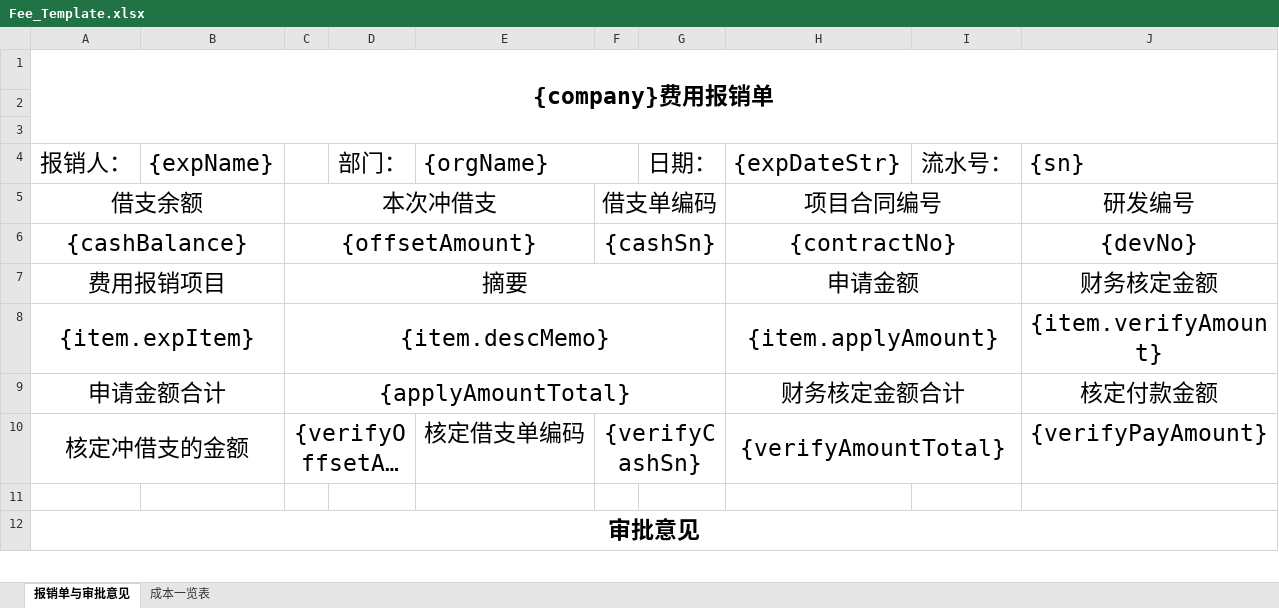
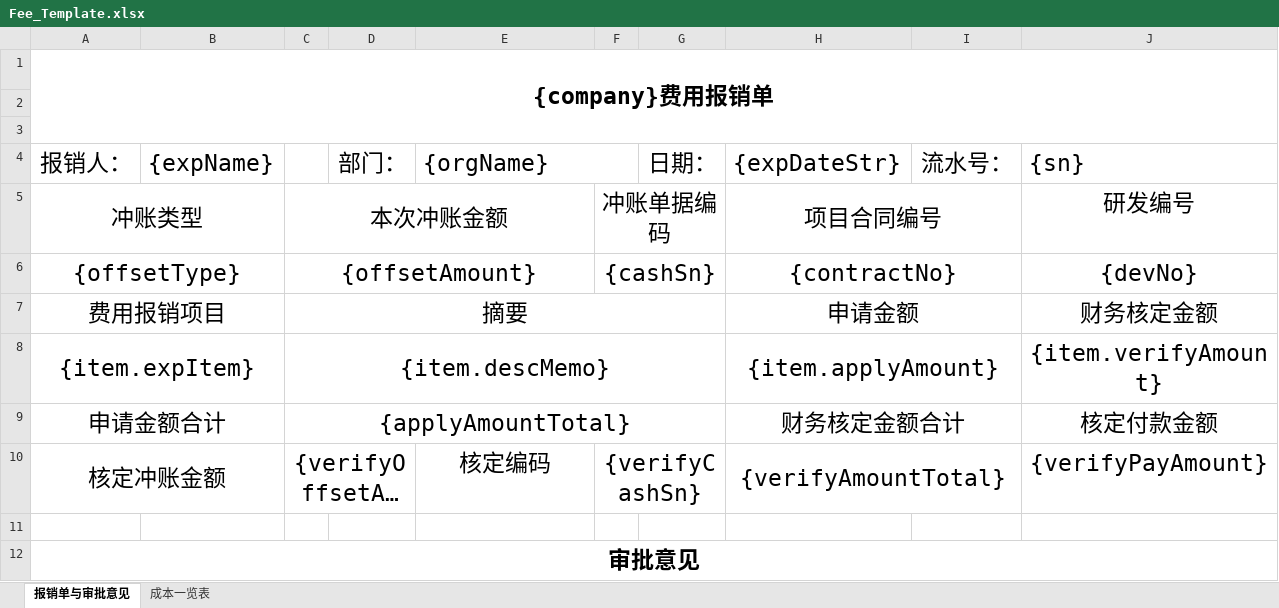
Before and after one commit to lakerwy/jk-cloud, an Excel workbook: snowy-plugin/snowy-plugin-biz/snowy-plugin-biz-func/src/main/resources/Fee_Template.xlsx, sheet 报销单与审批意见, drawn as a sheet; only a part is shown; long unchanged cells end in …; values as stored, in another font and other column widths than the file's, no borders; charts and pictures not drawn; removed rows and columns are numbered as before the commit, all else as after; the diff names each change by its address in the sheet, - before the commit and + after, or states it on an @@ line.

```diff
--- a/snowy-plugin/snowy-plugin-biz/snowy-plugin-biz-func/src/main/resources/Fee_Template.xlsx (sheet 报销单与审批意见)
+++ b/snowy-plugin/snowy-plugin-biz/snowy-plugin-biz-func/src/main/resources/Fee_Template.xlsx (sheet 报销单与审批意见)
-row 5: 借支余额 |  | 本次冲借支 |  |  | 借支单编码 |  | 项目合同编号 |  | 研发编号
+row 5: 冲账类型 |  | 本次冲账金额 |  |  | 冲账单据编码 |  | 项目合同编号 |  | 研发编号
-A6: {cashBalance}
+A6: {offsetType}
-A10: 核定冲借支的金额
+A10: 核定冲账金额
-E10: 核定借支单编码
+E10: 核定编码
```
Also changed, not shown: snowy-plugin/snowy-plugin-biz/snowy-plugin-biz-func/src/main/resources/Travel_Template.xlsx, 42 other files.
